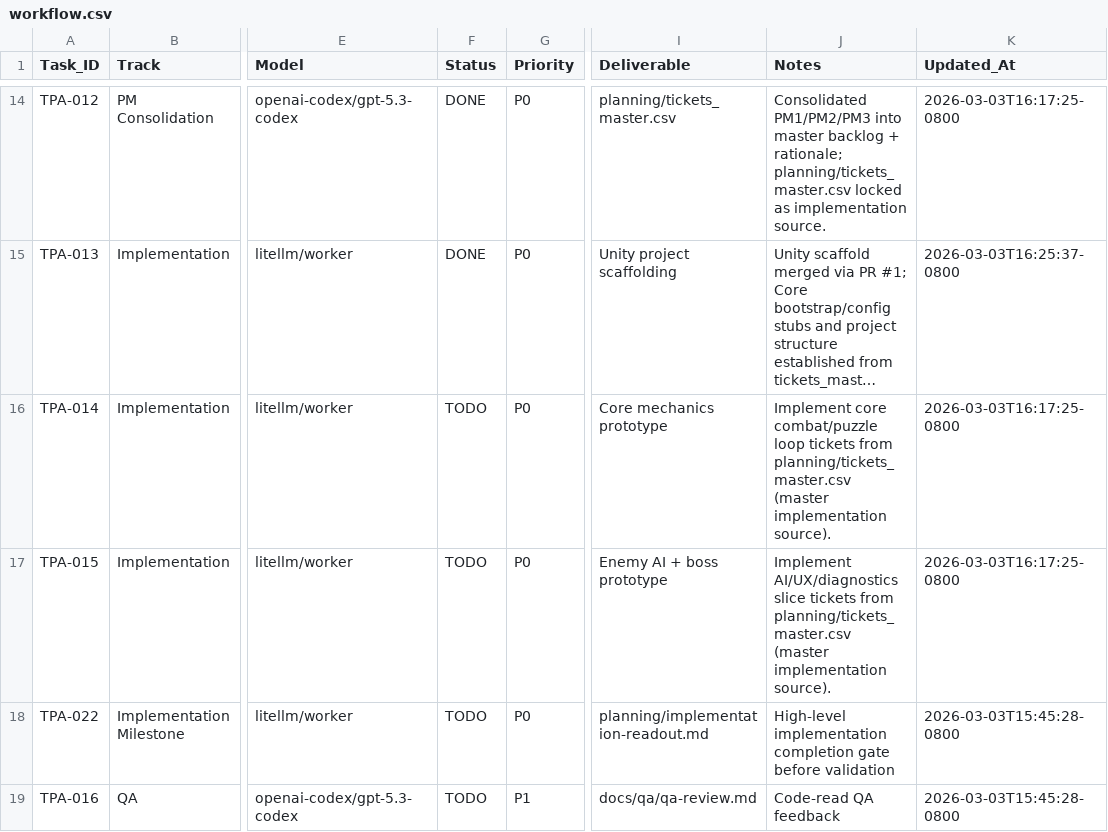
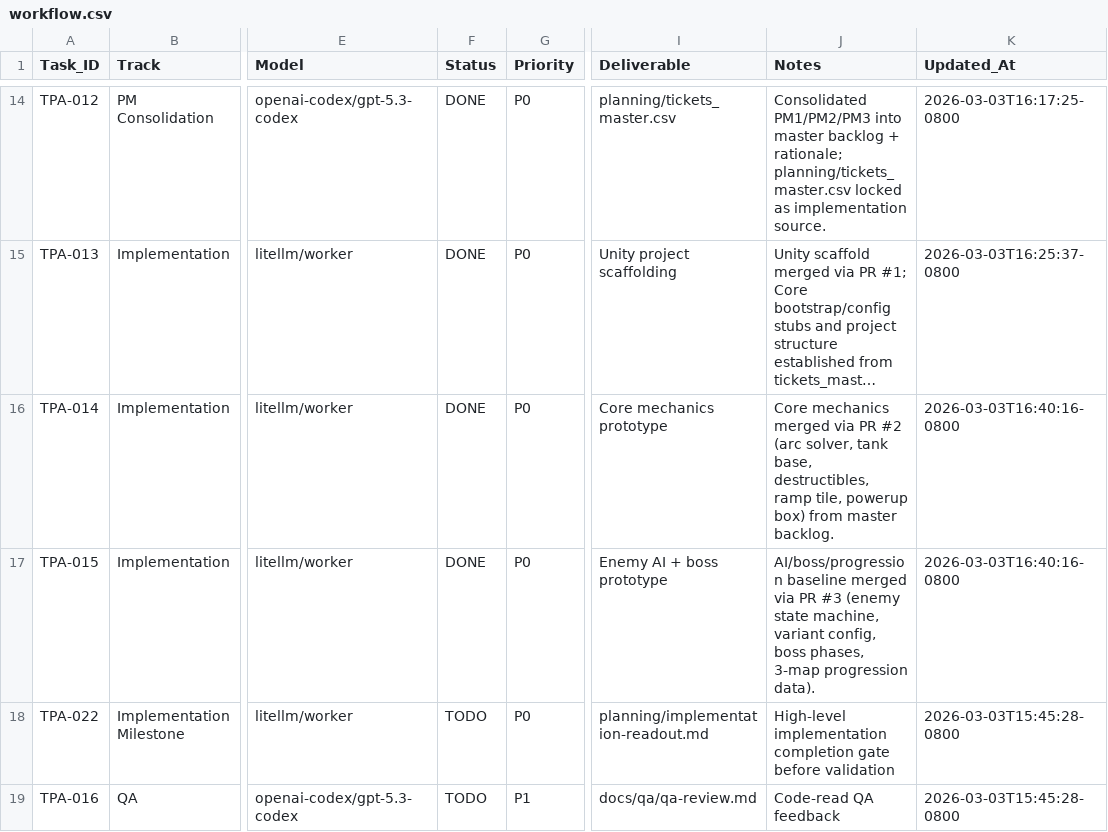
Before and after one commit to joenewbry/tank-puzzle-assault, a CSV file: planning/workflow.csv, drawn as a sheet; only a part is shown, gaps mark what is left out; long unchanged cells end in …; the diff names each change by its address in the sheet, - before the commit and + after, or states it on an @@ line.

Commit message:
TPA-014/015: mark implementation tasks done and record PR links

```diff
--- a/planning/workflow.csv
+++ b/planning/workflow.csv
-F16:F17 (Status): TODO
+F16:F17 (Status): DONE
-J16 (Notes): Implement core combat/puzzle loop tickets from planning/tickets_master.csv (master implementation source).
+J16 (Notes): Core mechanics merged via PR #2 (arc solver, tank base, destructibles, ramp tile, powerup box) from master backlog.
-K16:K17 (Updated_At): 2026-03-03T16:17:25-0800
+K16:K17 (Updated_At): 2026-03-03T16:40:16-0800
-J17 (Notes): Implement AI/UX/diagnostics slice tickets from planning/tickets_master.csv (master implementation source).
+J17 (Notes): AI/boss/progression baseline merged via PR #3 (enemy state machine, variant config, boss phases, 3-map progression data).
```
Also changed, not shown: 1 other file.
